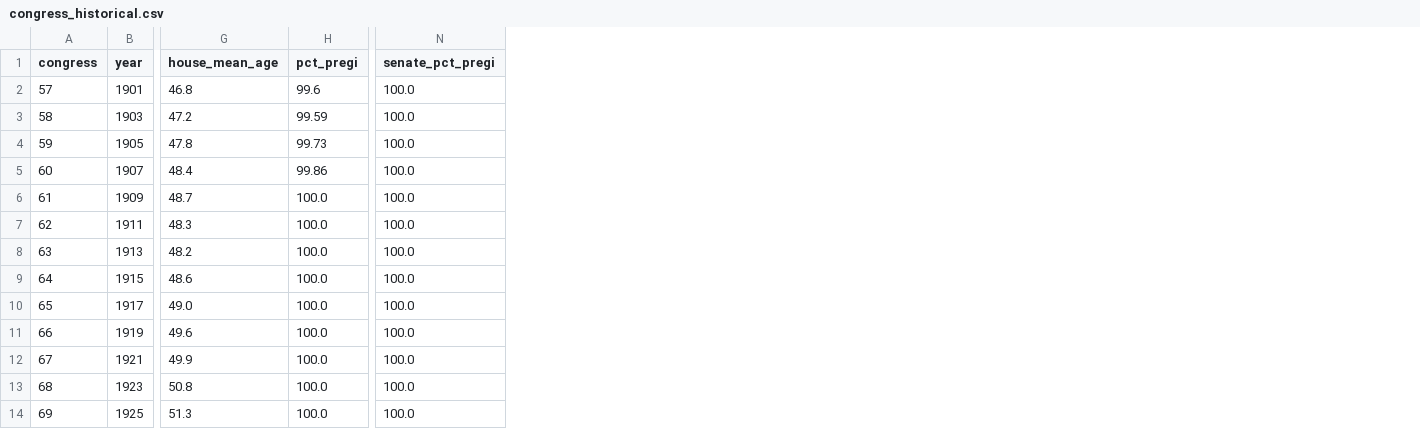
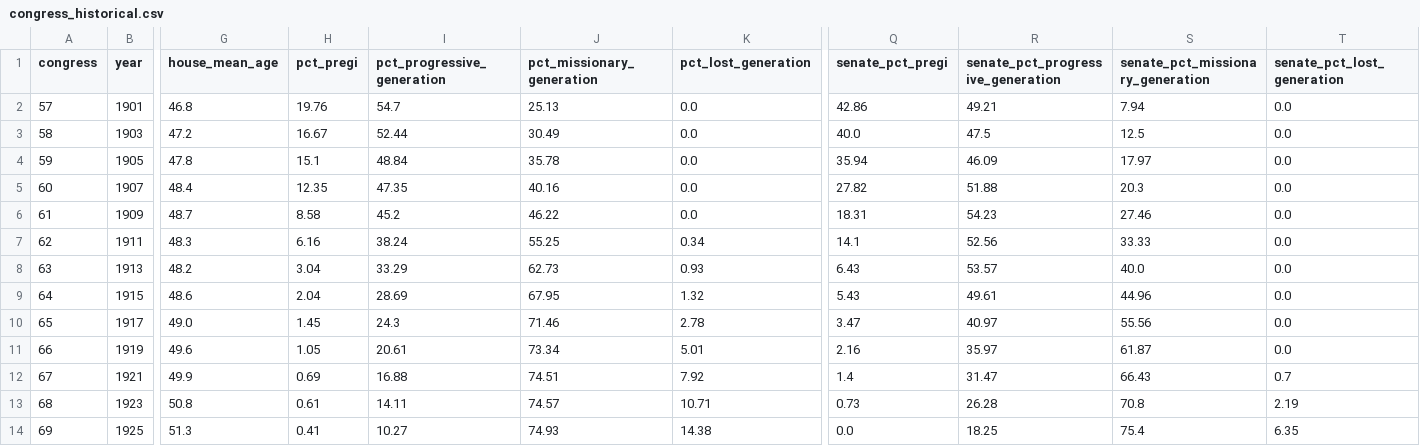
Before and after one commit to ReedBTC/politigen, a CSV file: data/congress_historical.csv, drawn as a sheet; only a part is shown, gaps mark what is left out; addresses are those after the commit; the diff covers the shown part only; the diff names each change by its address in the sheet, - before the commit and + after, or states it on an @@ line.

Commit message:
add Progressive/Missionary/Lost generations to data

```diff
--- a/data/congress_historical.csv
+++ b/data/congress_historical.csv
+column I (pct_progressive_generation), rows 2-14: 54.7 | 52.44 | 48.84 | 47.35 | 45.2 | 38.24 | 33.29 | 28.69 | 24.3 | 20.61 | 16.88 | 14.11 | 10.27
+column J (pct_missionary_generation), rows 2-14: 25.13 | 30.49 | 35.78 | 40.16 | 46.22 | 55.25 | 62.73 | 67.95 | 71.46 | 73.34 | 74.51 | 74.57 | 74.93
+column K (pct_lost_generation), rows 2-14: 0.0 | 0.0 | 0.0 | 0.0 | 0.0 | 0.34 | 0.93 | 1.32 | 2.78 | 5.01 | 7.92 | 10.71 | 14.38
+column R, rows 1-14: senate_pct_progressive_generation | 49.21 | 47.5 | 46.09 | 51.88 | 54.23 | 52.56 | 53.57 | 49.61 | 40.97 | 35.97 | 31.47 | 26.28 | 18.25
+column S (senate_pct_missionary_generation), rows 2-14: 7.94 | 12.5 | 17.97 | 20.3 | 27.46 | 33.33 | 40.0 | 44.96 | 55.56 | 61.87 | 66.43 | 70.8 | 75.4
+column T (senate_pct_lost_generation), rows 2-14: 0.0 | 0.0 | 0.0 | 0.0 | 0.0 | 0.0 | 0.0 | 0.0 | 0.0 | 0.0 | 0.7 | 2.19 | 6.35
-H2 (pct_pregi): 99.6
+H2 (pct_pregi): 19.76
-Q2 (senate_pct_pregi): 100.0
+Q2 (senate_pct_pregi): 42.86
-H3 (pct_pregi): 99.59
+H3 (pct_pregi): 16.67
-Q3 (senate_pct_pregi): 100.0
+Q3 (senate_pct_pregi): 40.0
-H4 (pct_pregi): 99.73
+H4 (pct_pregi): 15.1
-Q4 (senate_pct_pregi): 100.0
+Q4 (senate_pct_pregi): 35.94
-H5 (pct_pregi): 99.86
+H5 (pct_pregi): 12.35
-Q5 (senate_pct_pregi): 100.0
+Q5 (senate_pct_pregi): 27.82
-H6 (pct_pregi): 100.0
+H6 (pct_pregi): 8.58
-Q6 (senate_pct_pregi): 100.0
+Q6 (senate_pct_pregi): 18.31
-H7 (pct_pregi): 100.0
+H7 (pct_pregi): 6.16
-Q7 (senate_pct_pregi): 100.0
+Q7 (senate_pct_pregi): 14.1
-H8 (pct_pregi): 100.0
+H8 (pct_pregi): 3.04
-Q8 (senate_pct_pregi): 100.0
+Q8 (senate_pct_pregi): 6.43
-H9 (pct_pregi): 100.0
+H9 (pct_pregi): 2.04
-Q9 (senate_pct_pregi): 100.0
+Q9 (senate_pct_pregi): 5.43
-H10 (pct_pregi): 100.0
+H10 (pct_pregi): 1.45
-Q10 (senate_pct_pregi): 100.0
+Q10 (senate_pct_pregi): 3.47
-H11 (pct_pregi): 100.0
+H11 (pct_pregi): 1.05
-Q11 (senate_pct_pregi): 100.0
+Q11 (senate_pct_pregi): 2.16
-H12 (pct_pregi): 100.0
+H12 (pct_pregi): 0.69
-Q12 (senate_pct_pregi): 100.0
+Q12 (senate_pct_pregi): 1.4
-H13 (pct_pregi): 100.0
+H13 (pct_pregi): 0.61
-Q13 (senate_pct_pregi): 100.0
+Q13 (senate_pct_pregi): 0.73
-H14 (pct_pregi): 100.0
+H14 (pct_pregi): 0.41
-Q14 (senate_pct_pregi): 100.0
+Q14 (senate_pct_pregi): 0.0
```
Also changed, not shown: 60 edited cells elsewhere in this file, data/congress_snapshots_detail.csv, 1 other file.
